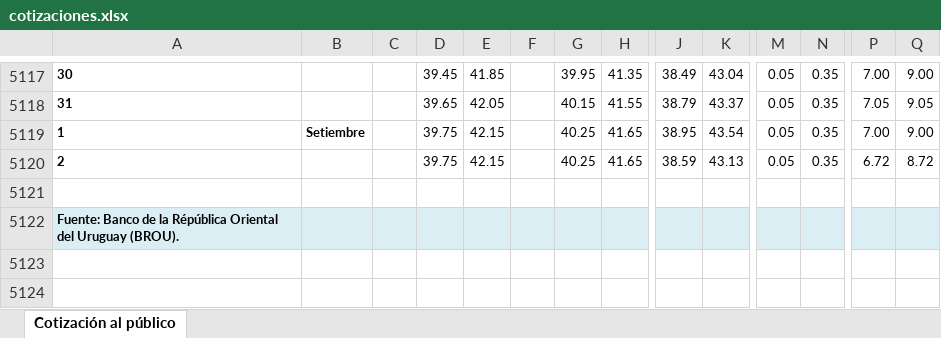
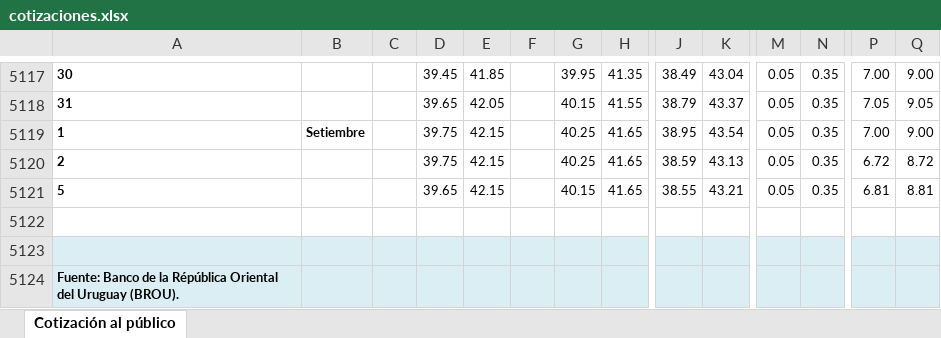
Before and after one commit to guzmanlopez/currency-exchange-uy, an Excel workbook: data/cotizaciones.xlsx, sheet Cotización al público, drawn as a sheet; only a part is shown, gaps mark what is left out; values as stored, in another font and other column widths than the file's, no borders; charts and pictures not drawn; addresses are those after the commit; rows hold the shown columns only; the diff covers the shown part only; the diff names each change by its address in the sheet, - before the commit and + after, or states it on an @@ line.

```diff
--- a/data/cotizaciones.xlsx (sheet Cotización al público)
+++ b/data/cotizaciones.xlsx (sheet Cotización al público)
+row 5121: 5 |  |  | 39.65 | 42.15 |  | 40.15 | 41.65 | 38.55 | 43.21 | 0.05 | 0.35 | 6.81 | 8.81
+row 5122: (empty)
-A5123:Q5123 fill: none
+A5123:Q5123 fill: #DBEEF4
```
Also changed, not shown: cell formats elsewhere in this sheet, charts or pictures, 2 other files.
